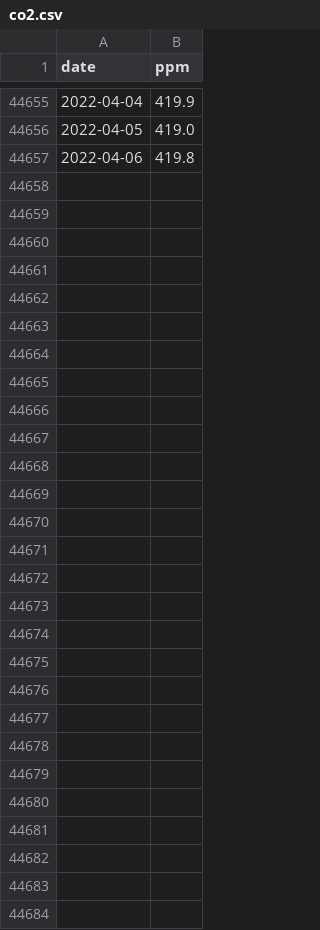
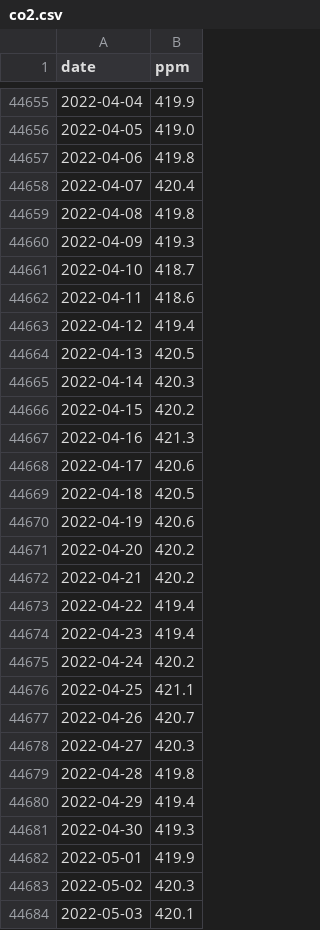
Before and after one commit to co2birthdate/dataops, a CSV file: output_data/co2.csv, drawn as a sheet; only a part is shown, gaps mark what is left out; the diff names each change by its address in the sheet, - before the commit and + after, or states it on an @@ line.

```diff
--- a/output_data/co2.csv
+++ b/output_data/co2.csv
+row 44658: 2022-04-07 | 420.4
+row 44659: 2022-04-08 | 419.8
+row 44660: 2022-04-09 | 419.3
+row 44661: 2022-04-10 | 418.7
+row 44662: 2022-04-11 | 418.6
+row 44663: 2022-04-12 | 419.4
+row 44664: 2022-04-13 | 420.5
+row 44665: 2022-04-14 | 420.3
+row 44666: 2022-04-15 | 420.2
+row 44667: 2022-04-16 | 421.3
+row 44668: 2022-04-17 | 420.6
+row 44669: 2022-04-18 | 420.5
+row 44670: 2022-04-19 | 420.6
+row 44671: 2022-04-20 | 420.2
+row 44672: 2022-04-21 | 420.2
+row 44673: 2022-04-22 | 419.4
+row 44674: 2022-04-23 | 419.4
+row 44675: 2022-04-24 | 420.2
+row 44676: 2022-04-25 | 421.1
+row 44677: 2022-04-26 | 420.7
+row 44678: 2022-04-27 | 420.3
+row 44679: 2022-04-28 | 419.8
+row 44680: 2022-04-29 | 419.4
+row 44681: 2022-04-30 | 419.3
+row 44682: 2022-05-01 | 419.9
+row 44683: 2022-05-02 | 420.3
+row 44684: 2022-05-03 | 420.1
```
Also changed, not shown: input_data/daily_in_situ_co2_mlo.csv, 2 other files.
